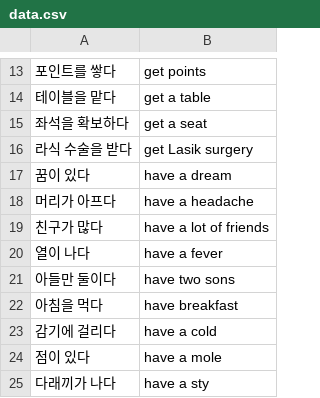
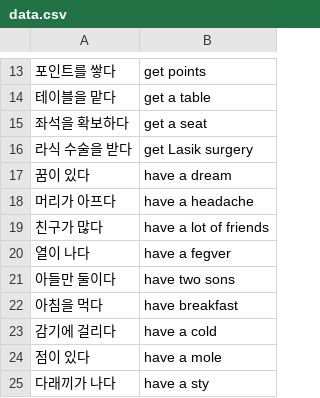
Before and after one commit to chungjaehun/EnglishWord, a CSV file: data.csv, drawn as a sheet; only a part is shown, gaps mark what is left out; the diff covers the shown part only.

```diff
--- a/data.csv
+++ b/data.csv
@@ -19,3 +19,3 @@
 친구가 많다,have a lot of friends
-열이 나다,have a fever
+열이 나다,have a fegver
 아들만 둘이다,have two sons
```
Also changed, not shown: 75 added rows elsewhere in this file, 5 other files.
